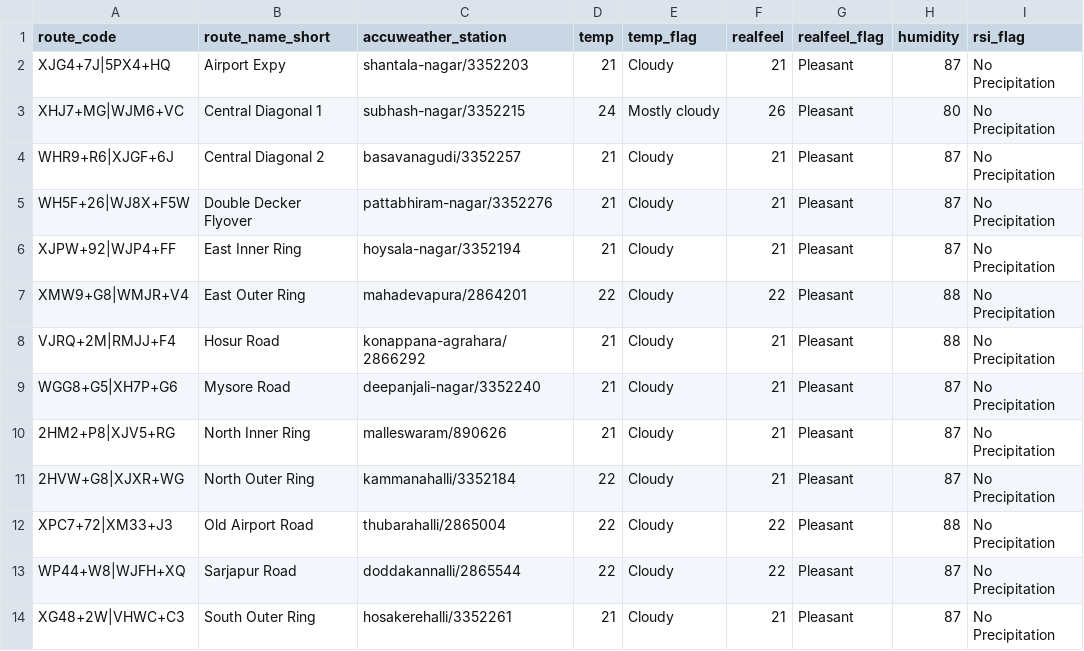
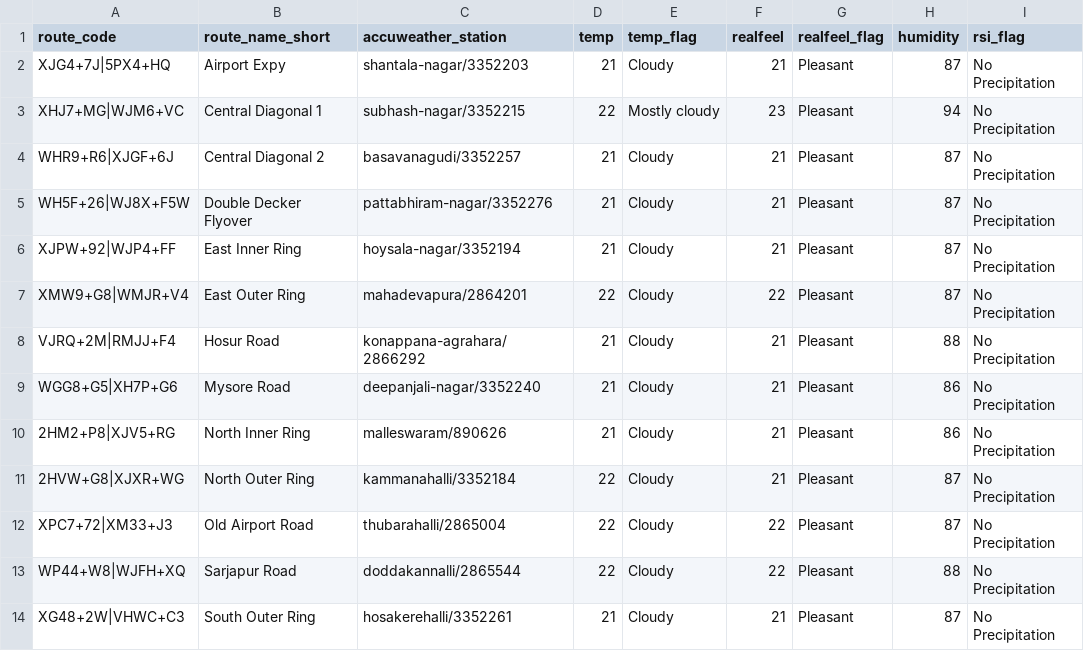
Before and after one commit to thecont1/traffic-monitor-lizard, a CSV file: data/csv-weather-snapshot.csv, drawn as a sheet; only a part is shown; the diff names each change by its address in the sheet, - before the commit and + after, or states it on an @@ line.

```diff
--- a/data/csv-weather-snapshot.csv
+++ b/data/csv-weather-snapshot.csv
-D3 (temp): 24
+D3 (temp): 22
-F3 (realfeel): 26
+F3 (realfeel): 23
-H3 (humidity): 80
+H3 (humidity): 94
-H7 (humidity): 88
+H7 (humidity): 87
-H9:H10 (humidity): 87
+H9:H10 (humidity): 86
-H12 (humidity): 88
+H12 (humidity): 87
-H13 (humidity): 87
+H13 (humidity): 88
```
Also changed, not shown: 2 other files.
